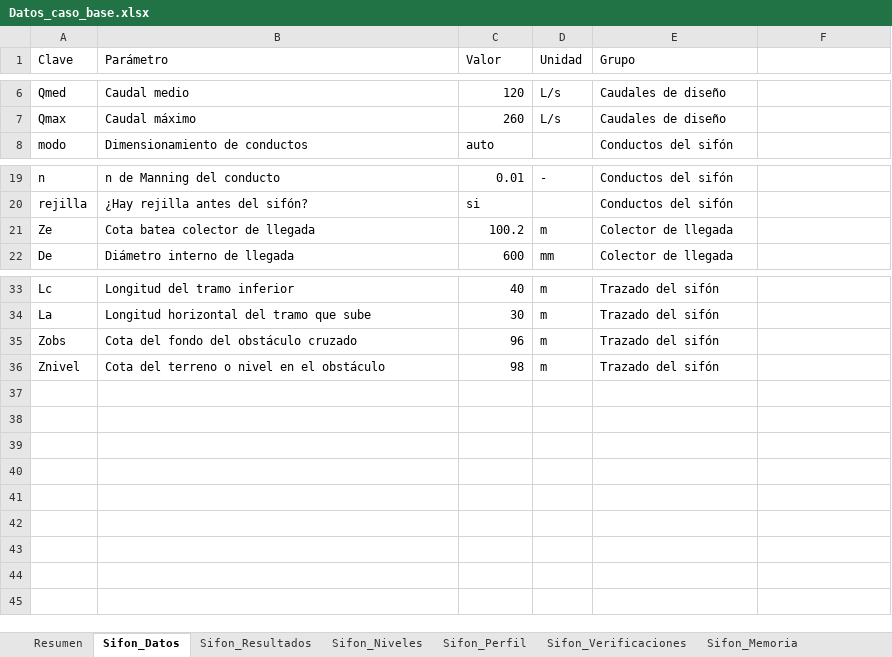
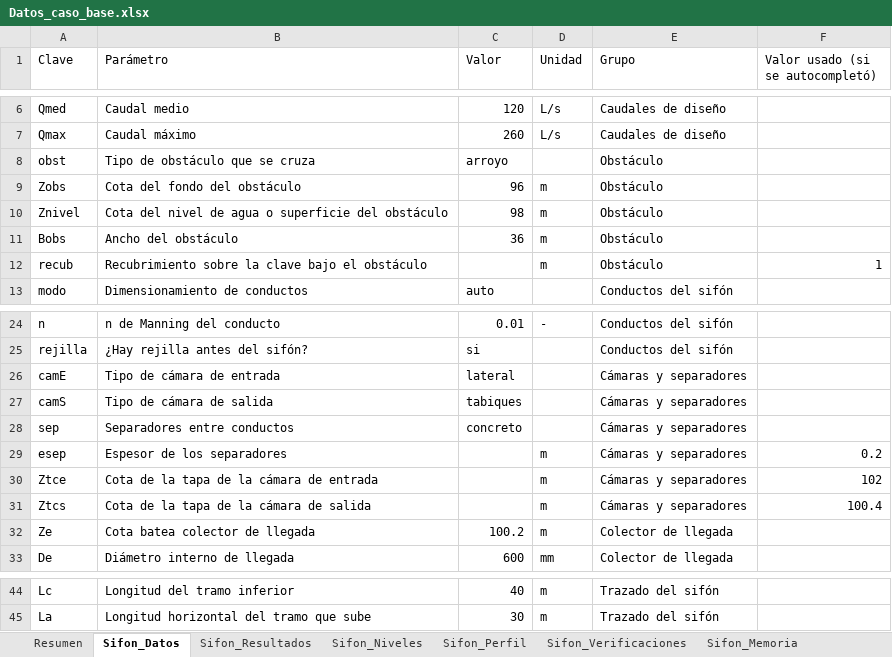
Before and after one commit to JuanPH-M/sifones-invertidos-y-sistemas-de-bombeo, an Excel workbook: docs/Datos_caso_base.xlsx, sheet Sifon_Datos, drawn as a sheet; only a part is shown, gaps mark what is left out; values as stored, in another font and other column widths than the file's, no borders; removed rows and columns are numbered as before the commit, all else as after; the diff names each change by its address in the sheet, - before the commit and + after, or states it on an @@ line.

Commit message:
Agrega obstáculo, cámaras, planta, accesorios, autocompletado y bombas en serie o paralelo
- Sifón: tipo de obstáculo, tipos de cámara, separadores, vertederos, tapas,
  vista en planta, sección de conductos, corte de cámara, cotas y pendientes.
- Bombeo: cotas de succión e impulsión, tanque de descarga, tabla de
  accesorios con K, tuberías diferenciadas y comparación de arreglos en serie
  y en paralelo con opción de aplicarlos.
- Campos vacíos se autocompletan con la norma y muestran el procedimiento.
- PDF, impresión y Excel incluyen las secciones nuevas; 26 pruebas.

```diff
--- a/docs/Datos_caso_base.xlsx (sheet Sifon_Datos)
+++ b/docs/Datos_caso_base.xlsx (sheet Sifon_Datos)
-F1: (empty)
+F1: Valor usado (si se autocompletó)
+row 8: obst | Tipo de obstáculo que se cruza | arroyo |  | Obstáculo
+row 9: Zobs | Cota del fondo del obstáculo | 96 | m | Obstáculo
+row 10: Znivel | Cota del nivel de agua o superficie del obstáculo | 98 | m | Obstáculo
+row 11: Bobs | Ancho del obstáculo | 36 | m | Obstáculo
+row 12: recub | Recubrimiento sobre la clave bajo el obstáculo |  | m | Obstáculo | 1
+row 26: camE | Tipo de cámara de entrada | lateral |  | Cámaras y separadores
+row 27: camS | Tipo de cámara de salida | tabiques |  | Cámaras y separadores
+row 28: sep | Separadores entre conductos | concreto |  | Cámaras y separadores
+row 29: esep | Espesor de los separadores |  | m | Cámaras y separadores | 0.2
+row 30: Ztce | Cota de la tapa de la cámara de entrada |  | m | Cámaras y separadores | 102
+row 31: Ztcs | Cota de la tapa de la cámara de salida |  | m | Cámaras y separadores | 100.4
-row 35: Zobs | Cota del fondo del obstáculo cruzado | 96 | m | Trazado del sifón
-row 36: Znivel | Cota del terreno o nivel en el obstáculo | 98 | m | Trazado del sifón
```
Also changed, not shown: sheet Bomba_Datos, sheet Plan_Pruebas, sheet Bomba_Memoria, sheet Matriz_Normativa, sheet Sifon_Memoria, sheet Bomba_Verificaciones, 3 more sheets, other sheet tabs, 12 other files.
